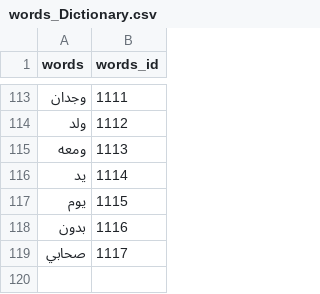
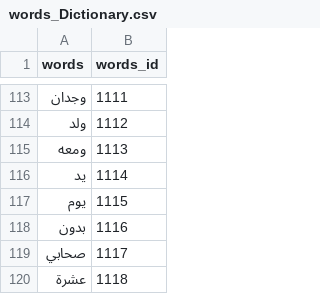
Before and after one commit to SafaaQutub18/Al-Banan-App--GP, a CSV file: scripts/python_scripts/words_Dictionary.csv, drawn as a sheet; only a part is shown, gaps mark what is left out.

```diff
--- a/scripts/python_scripts/words_Dictionary.csv
+++ b/scripts/python_scripts/words_Dictionary.csv
@@ -119 +119,2 @@
 صحابي,1117
+عشرة,1118
```
Also changed, not shown: 10 other files.
